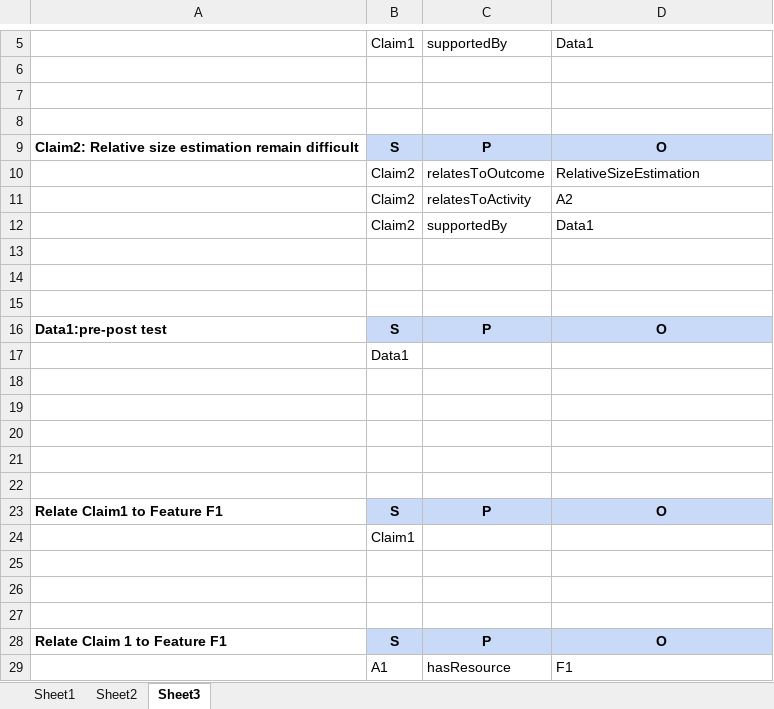
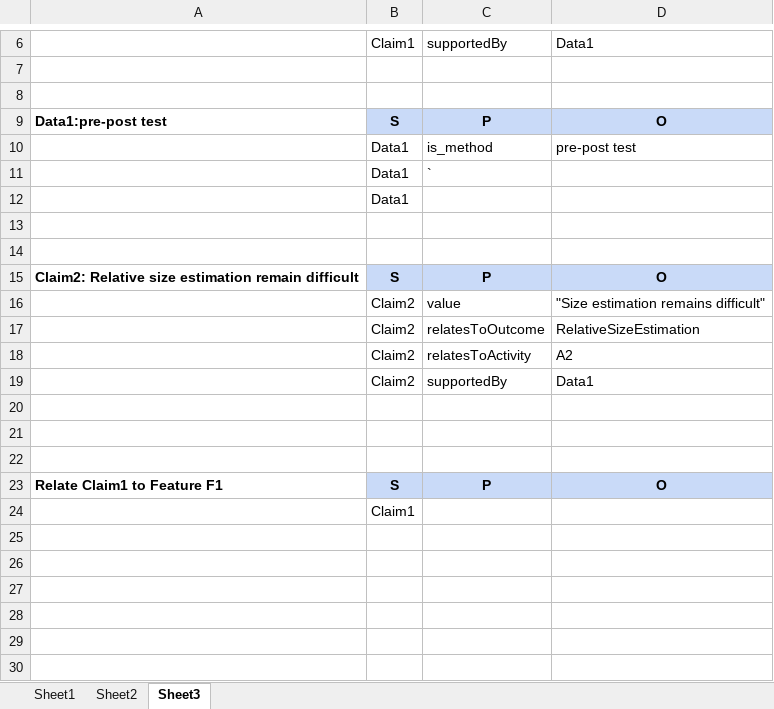
Before and after one commit to prei007/wuhan_workshops, an Excel workbook: litreview/coding_exercises.xlsx, sheet Sheet3, drawn as a sheet; only a part is shown, gaps mark what is left out; values as stored, in another font and other column widths than the file's, no borders; removed rows and columns are numbered as before the commit, all else as after; the diff covers the shown part only; the diff names each change by its address in the sheet, - before the commit and + after, or states it on an @@ line.

Commit message:
updated

```diff
--- a/litreview/coding_exercises.xlsx (sheet Sheet3)
+++ b/litreview/coding_exercises.xlsx (sheet Sheet3)
@@ row 16 moved to row 9: Data1:pre-post test @@
+row 10:  | Data1 | is_method | pre-post test
+row 11:  | Data1 | `
@@ row 17 moved to row 12: Data1 @@
+row 13: (empty)
+row 16:  | Claim2 | value | "Size estimation remains difficult"
-row 18: (empty)
-row 19: (empty)
-row 20: (empty)
-row 21: (empty)
-row 22: (empty)
-row 25: (empty)
-row 26: (empty)
-row 27: (empty)
-row 28: Relate Claim 1 to Feature F1 | S | P | O
-row 29:  | A1 | hasResource | F1
```
Also changed, not shown: 1 added row and 1 edited cell elsewhere in this sheet.
